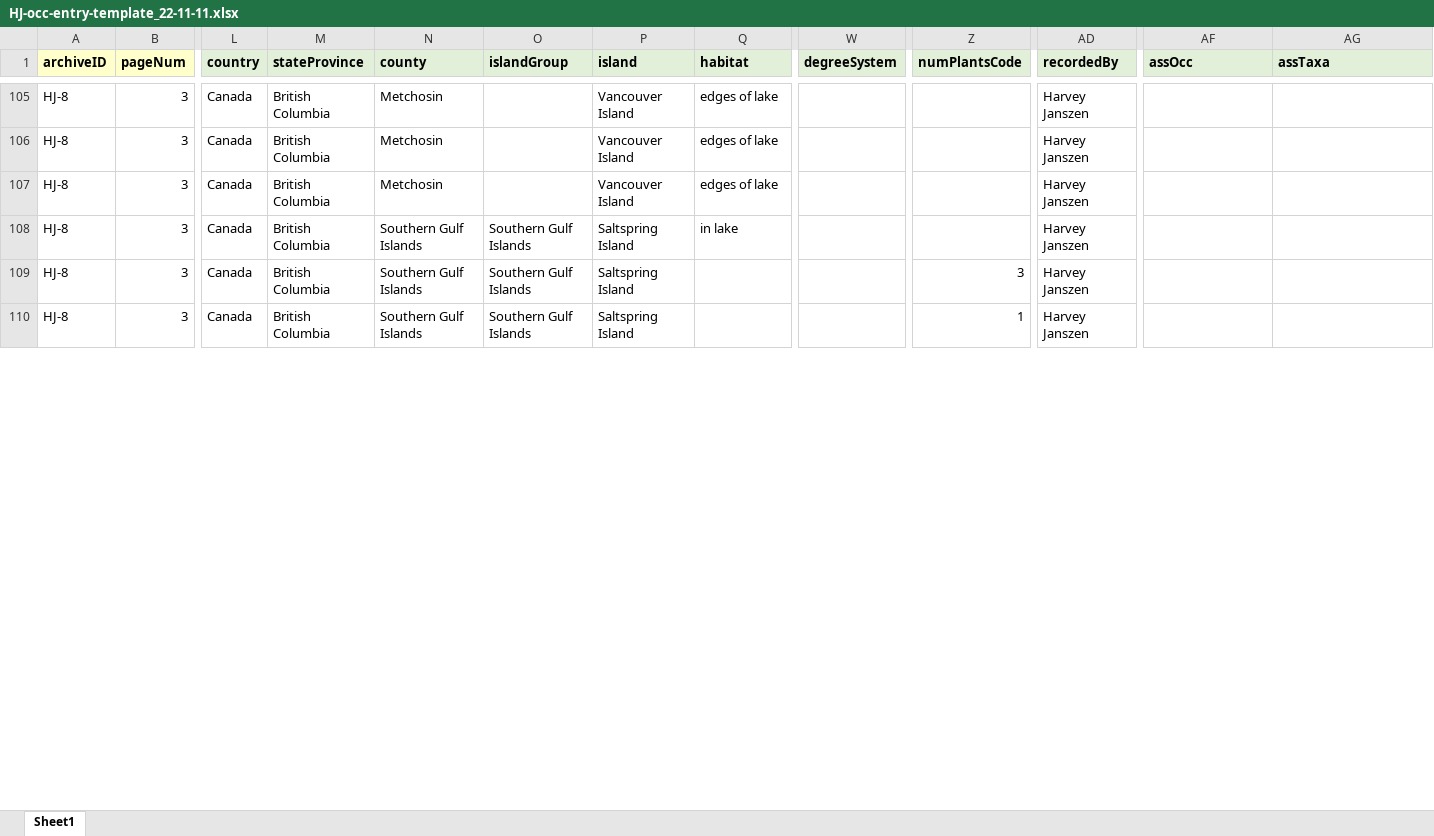
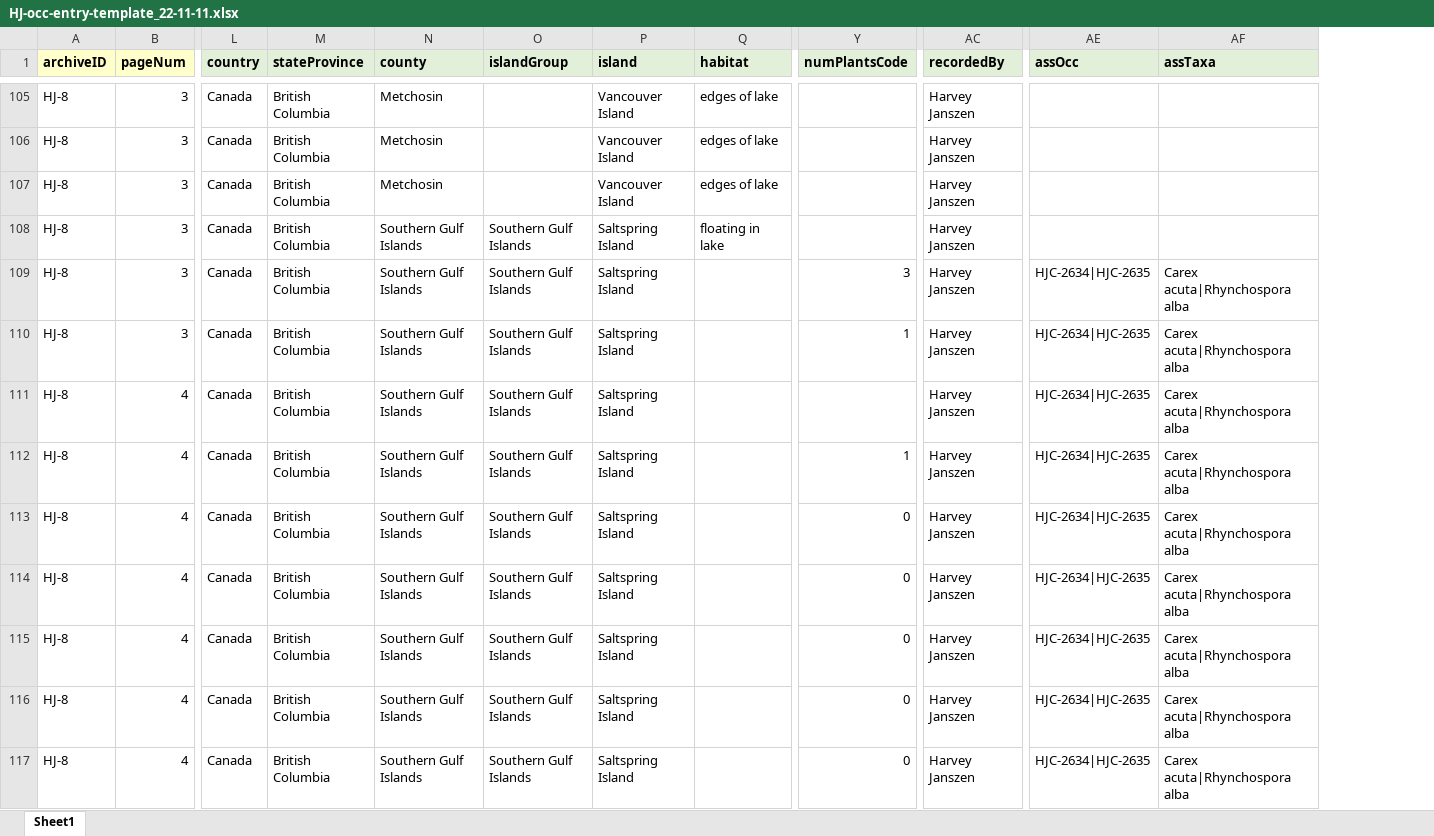
Before and after one commit to lavendermi/Harvey_Janszen_Legacy_Project, an Excel workbook: data/digitized_data/HJ-occ-entry-template_22-11-11.xlsx, sheet Sheet1, drawn as a sheet; only a part is shown, gaps mark what is left out; values as stored, in another font and other column widths than the file's, no borders; removed rows and columns are numbered as before the commit, all else as after; rows hold the shown columns only; the diff covers the shown part only; the diff names each change by its address in the sheet, - before the commit and + after, or states it on an @@ line.

Commit message:
creating cleaning script, continuing entry of HJ 8 occurreneces, updating conversion script to take decimal degrees or degrees, min, s

```diff
--- a/data/digitized_data/HJ-occ-entry-template_22-11-11.xlsx (sheet Sheet1)
+++ b/data/digitized_data/HJ-occ-entry-template_22-11-11.xlsx (sheet Sheet1)
-column W (degreeSystem), empty
-Q108 (habitat): in lake
+Q108 (habitat): floating in lake
-AE109:AE110 (assOcc): (empty)
+AE109:AE110 (assOcc): HJC-2634|HJC-2635
-AF109:AF110 (assTaxa): (empty)
+AF109:AF110 (assTaxa): Carex acuta|Rhynchospora alba
+row 111: HJ-8 | 4 | Canada | British Columbia | Southern Gulf Islands | Southern Gulf Islands | Saltspring Island |  |  | Harvey Janszen | HJC-2634|HJC-2635 | Carex acuta|Rhynchospora alba
+row 112: HJ-8 | 4 | Canada | British Columbia | Southern Gulf Islands | Southern Gulf Islands | Saltspring Island |  | 1 | Harvey Janszen | HJC-2634|HJC-2635 | Carex acuta|Rhynchospora alba
+row 113: HJ-8 | 4 | Canada | British Columbia | Southern Gulf Islands | Southern Gulf Islands | Saltspring Island |  | 0 | Harvey Janszen | HJC-2634|HJC-2635 | Carex acuta|Rhynchospora alba
+row 114: HJ-8 | 4 | Canada | British Columbia | Southern Gulf Islands | Southern Gulf Islands | Saltspring Island |  | 0 | Harvey Janszen | HJC-2634|HJC-2635 | Carex acuta|Rhynchospora alba
+row 115: HJ-8 | 4 | Canada | British Columbia | Southern Gulf Islands | Southern Gulf Islands | Saltspring Island |  | 0 | Harvey Janszen | HJC-2634|HJC-2635 | Carex acuta|Rhynchospora alba
+row 116: HJ-8 | 4 | Canada | British Columbia | Southern Gulf Islands | Southern Gulf Islands | Saltspring Island |  | 0 | Harvey Janszen | HJC-2634|HJC-2635 | Carex acuta|Rhynchospora alba
+row 117: HJ-8 | 4 | Canada | British Columbia | Southern Gulf Islands | Southern Gulf Islands | Saltspring Island |  | 0 | Harvey Janszen | HJC-2634|HJC-2635 | Carex acuta|Rhynchospora alba
```
Also changed, not shown: 76 added rows, 12 removed rows, 15 edited cells and cell formats elsewhere in this sheet, 3 other files.
